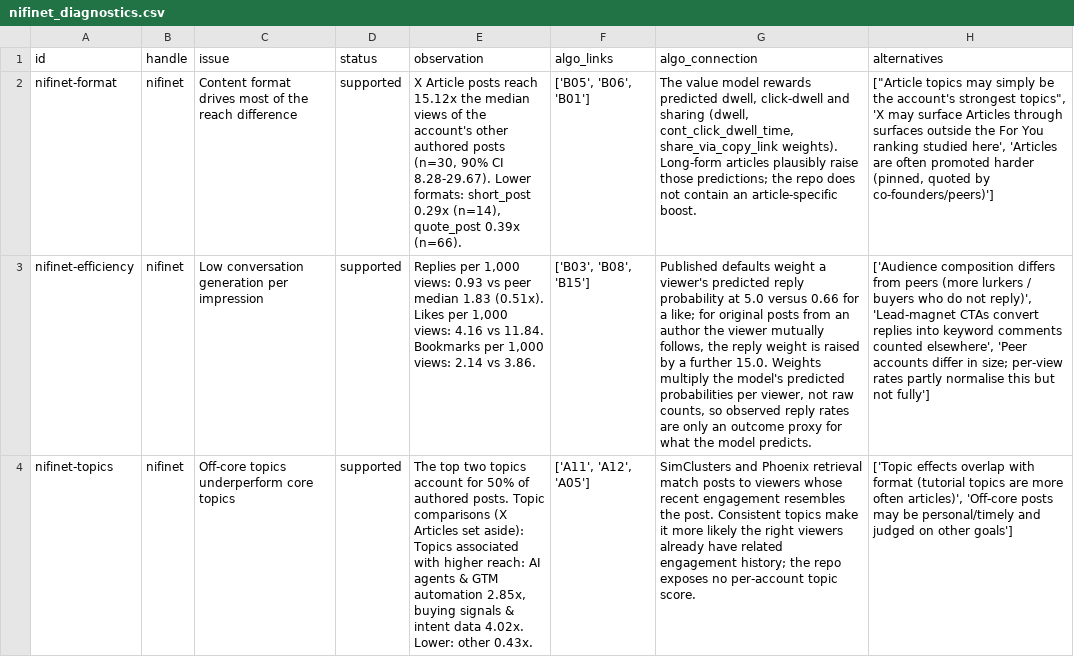
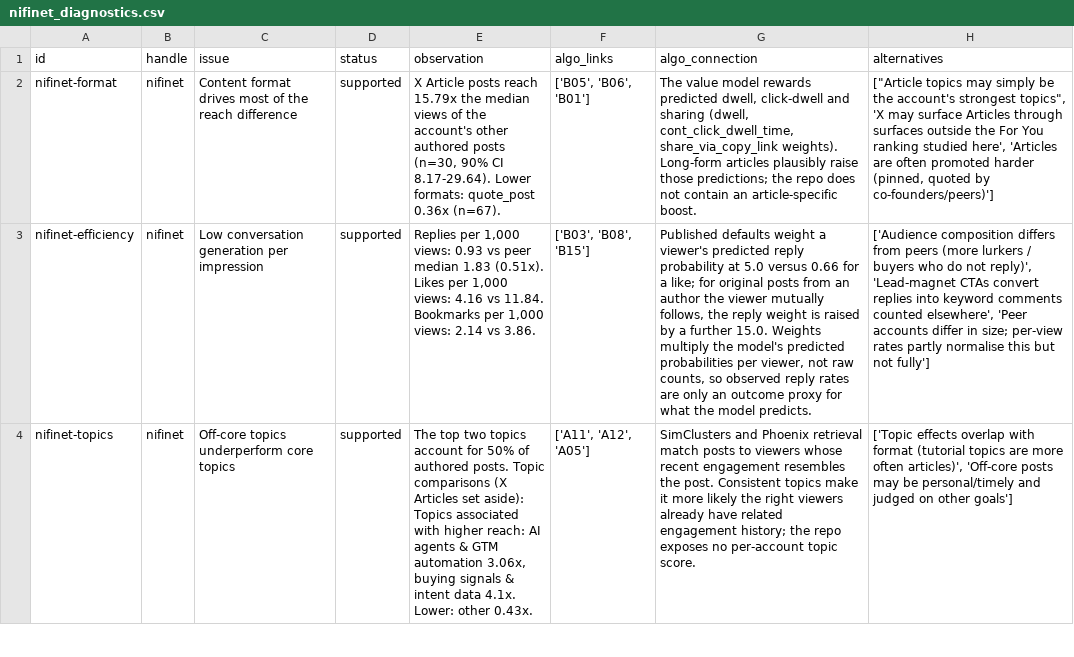
Before and after one commit to thoughtpilot99/X-Algorithm-bot, a CSV file: reports/csv/nifinet_diagnostics.csv, drawn as a sheet; only a part is shown; the diff covers the shown part only; the diff names each change by its address in the sheet, - before the commit and + after, or states it on an @@ line.

```diff
--- a/reports/csv/nifinet_diagnostics.csv
+++ b/reports/csv/nifinet_diagnostics.csv
-E2 (observation): …posts reach 15.12x the median views of the account's other authored posts (n=30, 90% CI 8.28-29.67). Lower formats: short_post 0.29x (n=14), quote_post 0.39x (n=66).
+E2 (observation): …posts reach 15.79x the median views of the account's other authored posts (n=30, 90% CI 8.17-29.64). Lower formats: quote_post 0.36x (n=67).
-E4 (observation): …GTM automation 2.85x, buying signals & intent data 4.02x. Lower: other…
+E4 (observation): …GTM automation 3.06x, buying signals & intent data 4.1x. Lower: other…
```
Also changed, not shown: 6 edited cells elsewhere in this file, reports/csv/MichLieben_segments.csv, reports/csv/nifinet_experiments.csv, 31 other files.
